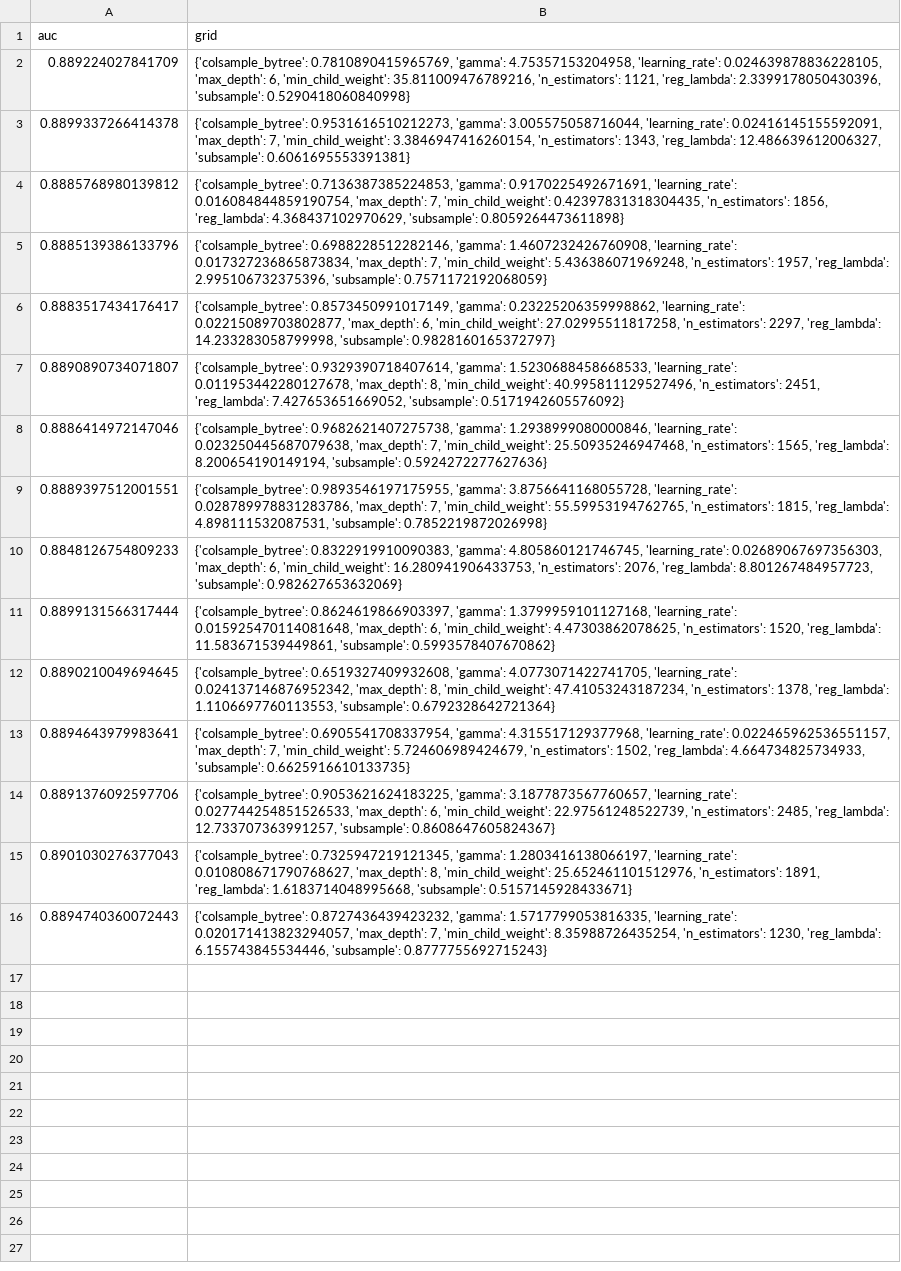
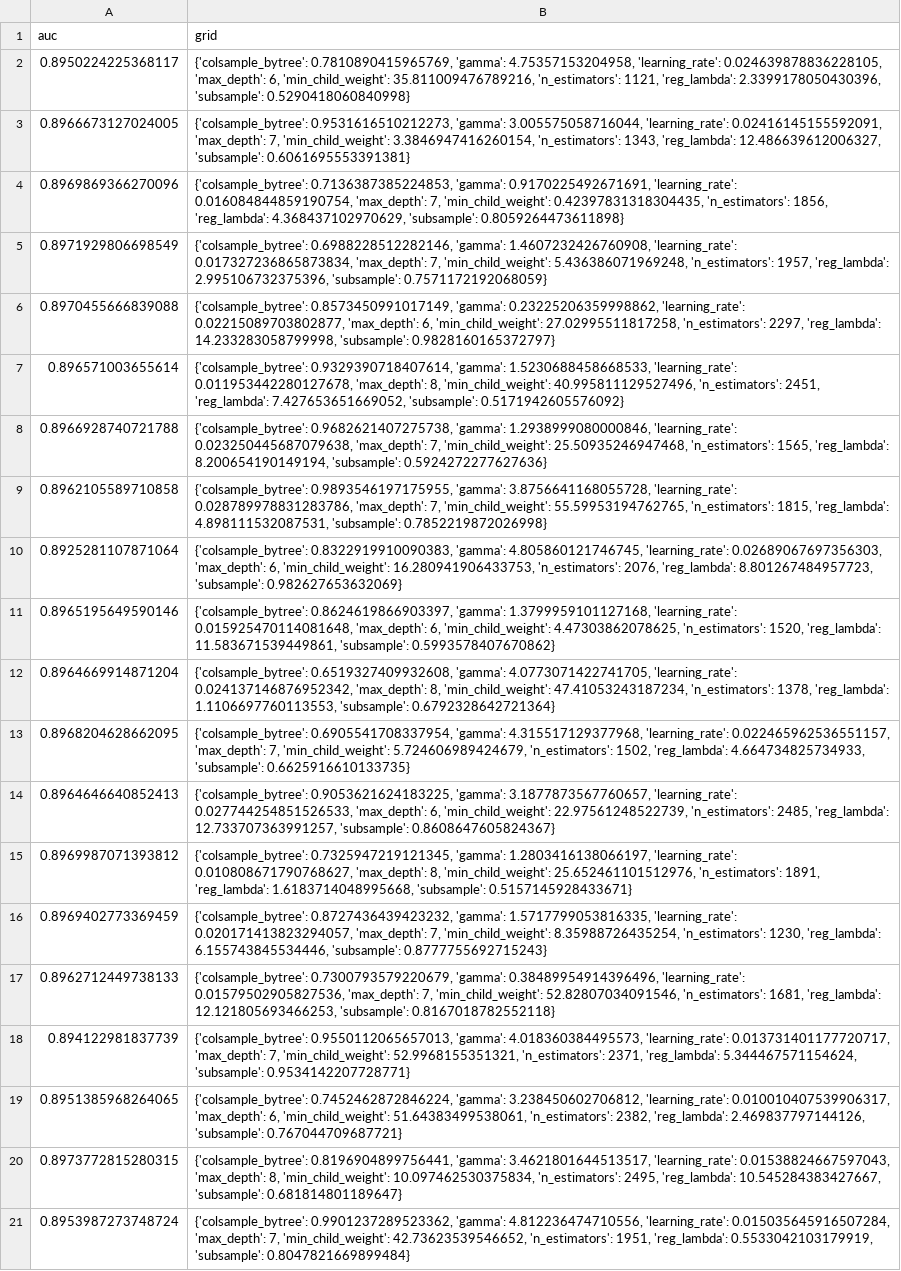
Before and after one commit to osaintnom/retail_ad_Purchase_prediction-models, a CSV file: grid_search.csv, drawn as a sheet; the diff names each change by its address in the sheet, - before the commit and + after, or states it on an @@ line.

```diff
--- a/grid_search.csv
+++ b/grid_search.csv
-A2 (auc): 0.889224027841709
+A2 (auc): 0.8950224225368117
-A3 (auc): 0.8899337266414378
+A3 (auc): 0.8966673127024005
-A4 (auc): 0.8885768980139812
+A4 (auc): 0.8969869366270096
-A5 (auc): 0.8885139386133796
+A5 (auc): 0.8971929806698549
-A6 (auc): 0.8883517434176417
+A6 (auc): 0.8970455666839088
-A7 (auc): 0.8890890734071807
+A7 (auc): 0.896571003655614
-A8 (auc): 0.8886414972147046
+A8 (auc): 0.8966928740721788
-A9 (auc): 0.8889397512001551
+A9 (auc): 0.8962105589710858
-A10 (auc): 0.8848126754809233
+A10 (auc): 0.8925281107871064
-A11 (auc): 0.8899131566317444
+A11 (auc): 0.8965195649590146
-A12 (auc): 0.8890210049694645
+A12 (auc): 0.8964669914871204
-A13 (auc): 0.8894643979983641
+A13 (auc): 0.8968204628662095
-A14 (auc): 0.8891376092597706
+A14 (auc): 0.8964646640852413
-A15 (auc): 0.8901030276377043
+A15 (auc): 0.8969987071393812
-A16 (auc): 0.8894740360072443
+A16 (auc): 0.8969402773369459
+row 17: 0.8962712449738133 | {'colsample_bytree': 0.7300793579220679, 'gamma': 0.38489954914396496, 'learning_rate': 0.01579502905827536, 'max_depth': 7, 'min_child_weight': 52.82807034091546, 'n_estimators': 1681, 'reg_lambda': 12.121805693466253, 'subsample': 0.8167018782552118}
+row 18: 0.894122981837739 | {'colsample_bytree': 0.9550112065657013, 'gamma': 4.018360384495573, 'learning_rate': 0.013731401177720717, 'max_depth': 7, 'min_child_weight': 52.9968155351321, 'n_estimators': 2371, 'reg_lambda': 5.344467571154624, 'subsample': 0.9534142207728771}
+row 19: 0.8951385968264065 | {'colsample_bytree': 0.7452462872846224, 'gamma': 3.238450602706812, 'learning_rate': 0.010010407539906317, 'max_depth': 6, 'min_child_weight': 51.64383499538061, 'n_estimators': 2382, 'reg_lambda': 2.469837797144126, 'subsample': 0.767044709687721}
+row 20: 0.8973772815280315 | {'colsample_bytree': 0.8196904899756441, 'gamma': 3.4621801644513517, 'learning_rate': 0.01538824667597043, 'max_depth': 8, 'min_child_weight': 10.097462530375834, 'n_estimators': 2495, 'reg_lambda': 10.545284383427667, 'subsample': 0.681814801189647}
+row 21: 0.8953987273748724 | {'colsample_bytree': 0.9901237289523362, 'gamma': 4.812236474710556, 'learning_rate': 0.015035645916507284, 'max_depth': 7, 'min_child_weight': 42.73623539546652, 'n_estimators': 1951, 'reg_lambda': 0.5533042103179919, 'subsample': 0.8047821669899484}
```
Also changed, not shown: 4 other files.
